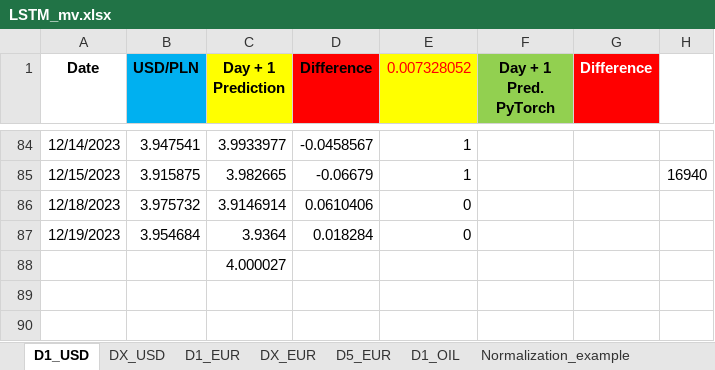
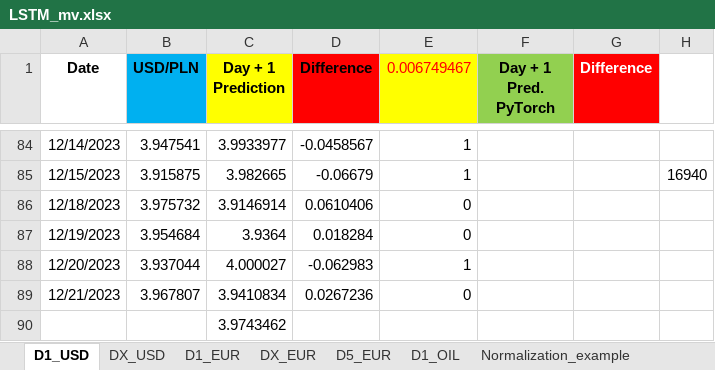
Before and after one commit to Mike7205/lstm2, an Excel workbook: LSTM_mv.xlsx, sheet D1_USD, drawn as a sheet; only a part is shown, gaps mark what is left out; values as stored, in another font and other column widths than the file's, no borders; charts and pictures not drawn; addresses are those after the commit; the diff names each change by its address in the sheet, - before the commit and + after, or states it on an @@ line.

```diff
--- a/LSTM_mv.xlsx (sheet D1_USD)
+++ b/LSTM_mv.xlsx (sheet D1_USD)
-E1: 0.007328052
+E1: 0.006749467
+row 88: 12/20/2023 | 3.937044 | 4.000027 | -0.062983 | 1
+row 89: 12/21/2023 | 3.967807 | 3.9410834 | 0.0267236 | 0
-C90 (Day + 1 Prediction): 4.000027
+C90 (Day + 1 Prediction): 3.9743462
```
Also changed, not shown: sheet D1_OIL, sheet D1_EUR.
